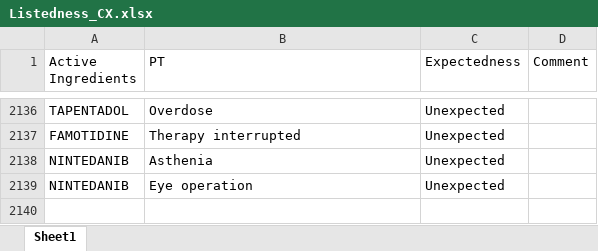
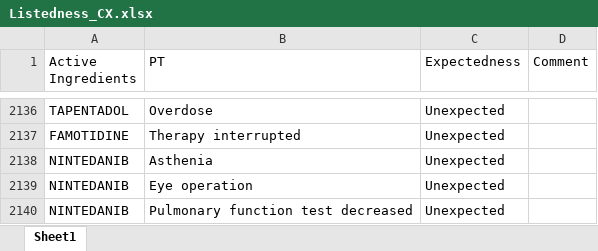
Before and after one commit to JPadhy0680/PV-Automation-Hub-Test, an Excel workbook: data/Listedness_CX.xlsx, sheet Sheet1, drawn as a sheet; only a part is shown, gaps mark what is left out; values as stored, in another font and other column widths than the file's, no borders; the diff names each change by its address in the sheet, - before the commit and + after, or states it on an @@ line.

Commit message:
Update listedness: NINTEDANIB / Pulmonary function test decreased

```diff
--- a/data/Listedness_CX.xlsx (sheet Sheet1)
+++ b/data/Listedness_CX.xlsx (sheet Sheet1)
+row 2140: NINTEDANIB | Pulmonary function test decreased | Unexpected
```
